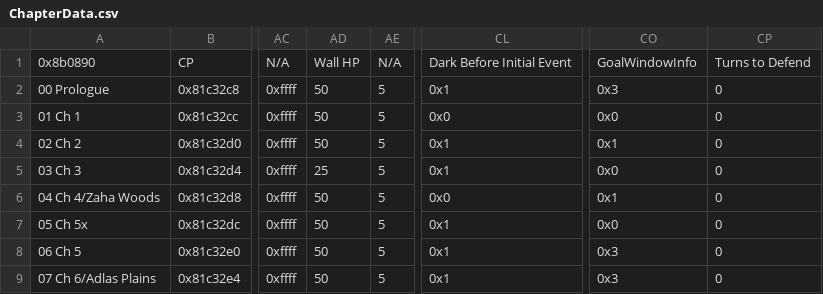
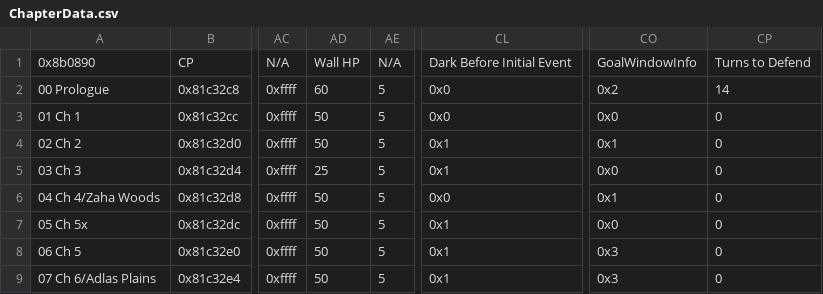
Before and after one commit to GigaExcalibur/Decadences, a CSV file: Tables/NightmareModules/ChapterData/ChapterData.csv, drawn as a sheet; only a part is shown, gaps mark what is left out; the diff names each change by its address in the sheet, - before the commit and + after, or states it on an @@ line.

```diff
--- a/Tables/NightmareModules/ChapterData/ChapterData.csv
+++ b/Tables/NightmareModules/ChapterData/ChapterData.csv
-AD2: 50
+AD2: 60
-CL2: 0x1
+CL2: 0x0
-CO2: 0x3
+CO2: 0x2
-CP2: 0
+CP2: 14
```
Also changed, not shown: 9 other files.
